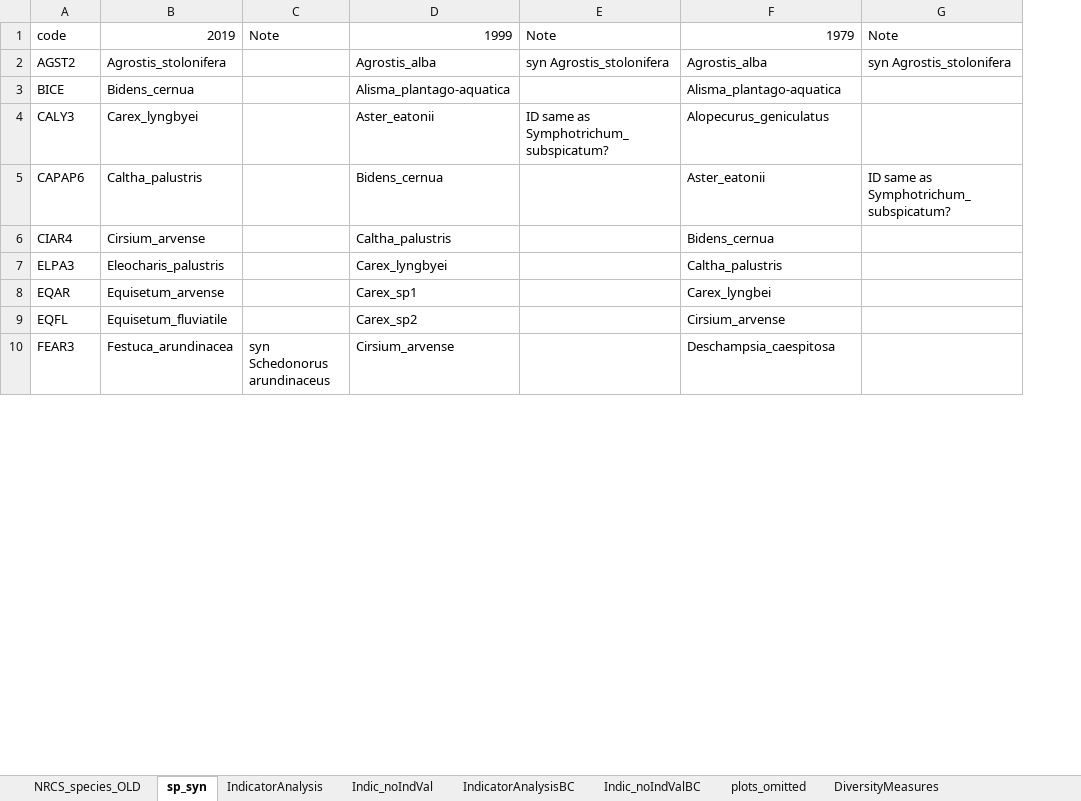
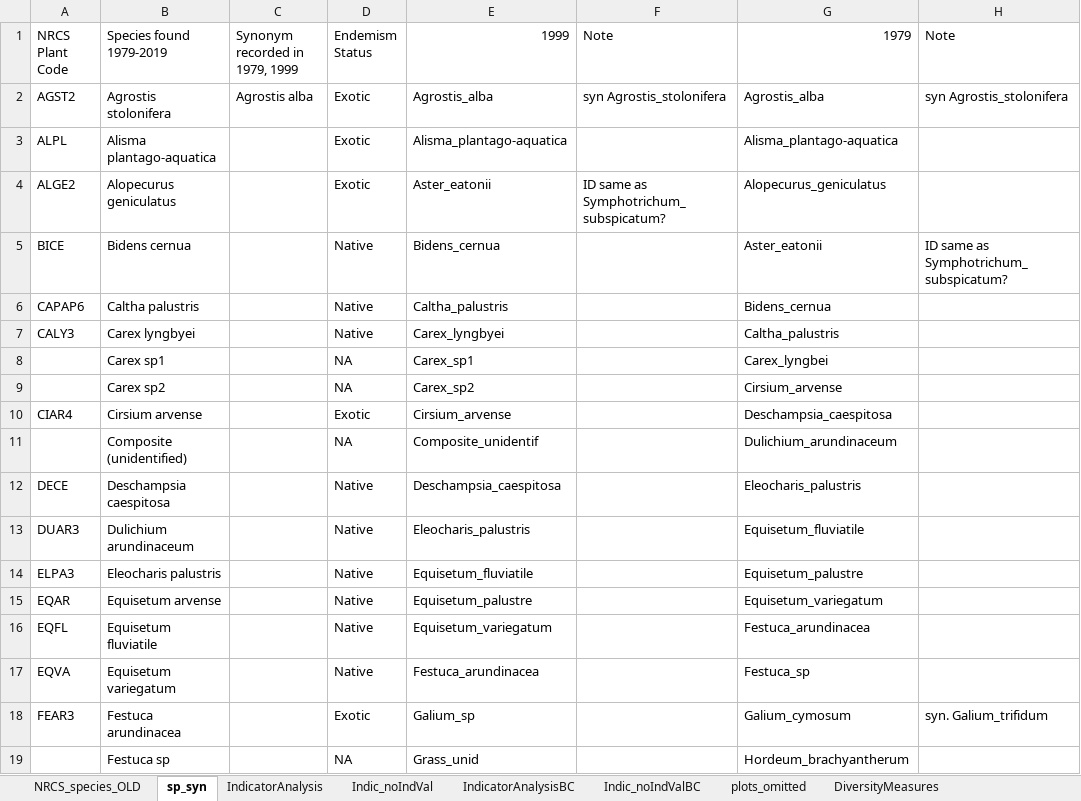
Before and after one commit to stefanielane/CommunityStability, an Excel workbook: tables.xlsx, sheet sp_syn, drawn as a sheet; only a part is shown; values as stored, in another font and other column widths than the file's, no cell formats; removed rows and columns are numbered as before the commit, all else as after; the diff covers the shown part only; the diff names each change by its address in the sheet, - before the commit and + after, or states it on an @@ line.

```diff
--- a/tables.xlsx (sheet sp_syn)
+++ b/tables.xlsx (sheet sp_syn)
-column B (2019), rows 2-10: Agrostis_stolonifera | Bidens_cernua | Carex_lyngbyei | Caltha_palustris | Cirsium_arvense | Eleocharis_palustris | Equisetum_arvense | Equisetum_fluviatile | Festuca_arundinacea
-column C (Note), row 10: syn Schedonorus arundinaceus
+column B (Species found 1979-2019), rows 2-4: Agrostis stolonifera | Alisma plantago-aquatica | Alopecurus geniculatus; row 6: Caltha palustris; row 10: Cirsium arvense; rows 14-16: Eleocharis palustris | Equisetum arvense | Equisetum fluviatile; row 18: Festuca arundinacea
+column C (Synonym recorded in 1979, 1999), row 2: Agrostis alba
+column D (Endemism Status), rows 2-4: all Exotic; row 6: Native; row 10: Exotic; rows 14-16: all Native; row 18: Exotic
-A1: code
+A1: NRCS Plant Code
-A3 (NRCS Plant Code): BICE
+A3 (NRCS Plant Code): ALPL
-A4 (NRCS Plant Code): CALY3
+A4 (NRCS Plant Code): ALGE2
+row 5: BICE | Bidens cernua |  | Native | Bidens_cernua |  | Aster_eatonii | ID same as Symphotrichum_subspicatum?
-E6 (1999): Bidens_cernua
+E6 (1999): Caltha_palustris
-G6 (1979): Aster_eatonii
+G6 (1979): Bidens_cernua
-H6 (Note): ID same as Symphotrichum_subspicatum?
+H6 (Note): (empty)
+row 7: CALY3 | Carex lyngbyei |  | Native | Carex_lyngbyei |  | Caltha_palustris
+row 8:  | Carex sp1 |  | NA | Carex_sp1 |  | Carex_lyngbei
+row 9:  | Carex sp2 |  | NA | Carex_sp2 |  | Cirsium_arvense
-E10 (1999): Caltha_palustris
+E10 (1999): Cirsium_arvense
-G10 (1979): Bidens_cernua
+G10 (1979): Deschampsia_caespitosa
+row 11:  | Composite (unidentified) |  | NA | Composite_unidentif |  | Dulichium_arundinaceum
+row 12: DECE | Deschampsia caespitosa |  | Native | Deschampsia_caespitosa |  | Eleocharis_palustris
+row 13: DUAR3 | Dulichium arundinaceum |  | Native | Eleocharis_palustris |  | Equisetum_fluviatile
-E14 (1999): Carex_lyngbyei
+E14 (1999): Equisetum_fluviatile
-G14 (1979): Caltha_palustris
+G14 (1979): Equisetum_palustre
-E15 (1999): Carex_sp1
+E15 (1999): Equisetum_palustre
-G15 (1979): Carex_lyngbei
+G15 (1979): Equisetum_variegatum
-E16 (1999): Carex_sp2
+E16 (1999): Equisetum_variegatum
-G16 (1979): Cirsium_arvense
+G16 (1979): Festuca_arundinacea
+row 17: EQVA | Equisetum variegatum |  | Native | Festuca_arundinacea |  | Festuca_sp
-E18 (1999): Cirsium_arvense
+E18 (1999): Galium_sp
-G18 (1979): Deschampsia_caespitosa
+G18 (1979): Galium_cymosum
-H18 (Note): (empty)
+H18 (Note): syn. Galium_trifidum
+row 19:  | Festuca sp |  | NA | Grass_unid |  | Hordeum_brachyantherum
```
Also changed, not shown: 20 added rows, 16 removed rows and 71 edited cells elsewhere in this sheet, sheet NRCS_species_OLD, cell formats, 3 other files.
